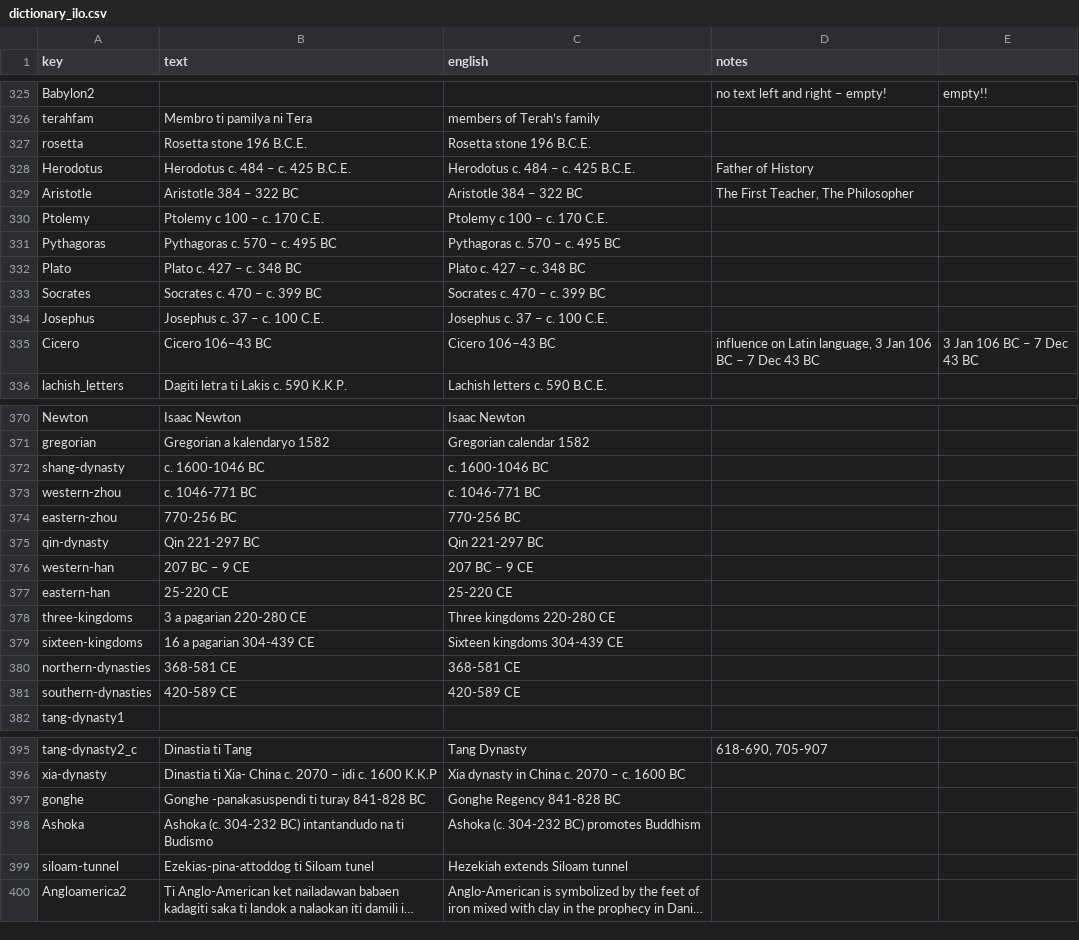
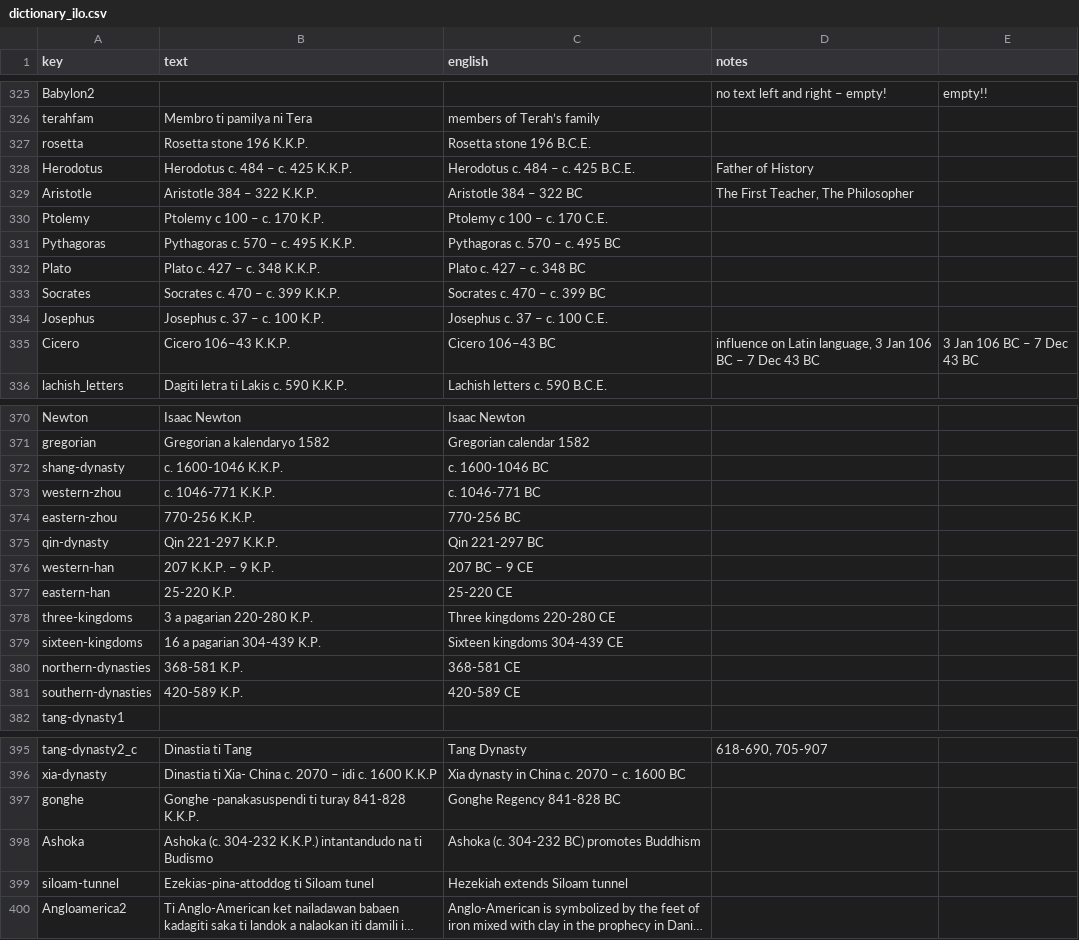
Before and after one commit to kreier/timeline, a CSV file: db/dictionary_ilo.csv, drawn as a sheet; only a part is shown, gaps mark what is left out; long unchanged cells end in …; the diff covers the shown part only.

Commit message:
cleanup, replace CE with K.P. and BCE ...

```diff
--- a/db/dictionary_ilo.csv
+++ b/db/dictionary_ilo.csv
@@ -326,11 +326,11 @@ Babylon2, , ,no text left and right – empty!,empty!!
 terahfam,Membro ti  pamilya ni Tera,members of Terah’s family,,
-rosetta,Rosetta stone 196 B.C.E.,Rosetta stone 196 B.C.E.,,
-Herodotus,Herodotus c. 484 – c. 425 B.C.E.,Herodotus c. 484 – c. 425 B.C.E.,Father of History,
-Aristotle,Aristotle 384 – 322 BC,Aristotle 384 – 322 BC,"The First Teacher, The Philosopher",
-Ptolemy,Ptolemy c 100 – c. 170 C.E.,Ptolemy c 100 – c. 170 C.E.,,
-Pythagoras,Pythagoras c. 570 – c. 495 BC,Pythagoras c. 570 – c. 495 BC,,
-Plato,Plato c. 427 – c. 348 BC,Plato c. 427 – c. 348 BC,,
-Socrates,Socrates c. 470 – c. 399 BC,Socrates c. 470 – c. 399 BC,,
-Josephus,Josephus c. 37 – c. 100 C.E.,Josephus c. 37 – c. 100 C.E.,,
-Cicero,Cicero 106–43 BC,Cicero 106–43 BC,"influence on Latin language, 3 Jan 106 BC – 7 Dec 43 BC",3 Jan 106 BC – 7 Dec 43 BC
+rosetta,Rosetta stone 196 K.K.P.,Rosetta stone 196 B.C.E.,,
+Herodotus,Herodotus c. 484 – c. 425 K.K.P.,Herodotus c. 484 – c. 425 B.C.E.,Father of History,
+Aristotle,Aristotle 384 – 322 K.K.P.,Aristotle 384 – 322 BC,"The First Teacher, The Philosopher",
+Ptolemy,Ptolemy c 100 – c. 170 K.P.,Ptolemy c 100 – c. 170 C.E.,,
+Pythagoras,Pythagoras c. 570 – c. 495 K.K.P.,Pythagoras c. 570 – c. 495 BC,,
+Plato,Plato c. 427 – c. 348 K.K.P.,Plato c. 427 – c. 348 BC,,
+Socrates,Socrates c. 470 – c. 399 K.K.P.,Socrates c. 470 – c. 399 BC,,
+Josephus,Josephus c. 37 – c. 100 K.P.,Josephus c. 37 – c. 100 C.E.,,
+Cicero,Cicero 106–43 K.K.P.,Cicero 106–43 BC,"influence on Latin language, 3 Jan 106 BC – 7 Dec 43 BC",3 Jan 106 BC – 7 Dec 43 BC
 lachish_letters,Dagiti letra ti Lakis c. 590 K.K.P.,Lachish letters c. 590 B.C.E.,,
@@ -371,12 +371,12 @@ Newton,Isaac Newton,Isaac Newton,,
 gregorian,Gregorian a kalendaryo 1582,Gregorian calendar 1582,,
-shang-dynasty,c. 1600-1046 BC,c. 1600-1046 BC,,
-western-zhou,c. 1046-771 BC,c. 1046-771 BC,,
-eastern-zhou,770-256 BC,770-256 BC,,
-qin-dynasty,Qin 221-297 BC,Qin 221-297 BC,,
-western-han,207 BC – 9 CE,207 BC – 9 CE,,
-eastern-han,25-220 CE,25-220 CE,,
-three-kingdoms,3 a pagarian 220-280 CE,Three kingdoms 220-280 CE,,
-sixteen-kingdoms,16 a pagarian  304-439 CE,Sixteen kingdoms 304-439 CE,,
-northern-dynasties,368-581 CE,368-581 CE,,
-southern-dynasties,420-589 CE,420-589 CE,,
+shang-dynasty,c. 1600-1046 K.K.P.,c. 1600-1046 BC,,
+western-zhou,c. 1046-771 K.K.P.,c. 1046-771 BC,,
+eastern-zhou,770-256 K.K.P.,770-256 BC,,
+qin-dynasty,Qin 221-297 K.K.P.,Qin 221-297 BC,,
+western-han,207 K.K.P. – 9 K.P.,207 BC – 9 CE,,
+eastern-han,25-220 K.P.,25-220 CE,,
+three-kingdoms,3 a pagarian 220-280 K.P.,Three kingdoms 220-280 CE,,
+sixteen-kingdoms,16 a pagarian  304-439 K.P.,Sixteen kingdoms 304-439 CE,,
+northern-dynasties,368-581 K.P.,368-581 CE,,
+southern-dynasties,420-589 K.P.,420-589 CE,,
 tang-dynasty1, , ,,
@@ -396,4 +396,4 @@ tang-dynasty2_c,Dinastia ti Tang,Tang Dynasty,"618-690, 705-907",
 xia-dynasty,Dinastia ti Xia- China c. 2070 – idi c. 1600 K.K.P,Xia dynasty in China c. 2070 – c. 1600 BC,,
-gonghe,Gonghe -panakasuspendi ti turay 841-828 BC,Gonghe Regency 841-828 BC,,
-Ashoka,Ashoka (c. 304-232 BC) intantandudo  na ti Budismo,Ashoka (c. 304-232 BC) promotes Buddhism,,
+gonghe,Gonghe -panakasuspendi ti turay 841-828 K.K.P.,Gonghe Regency 841-828 BC,,
+Ashoka,Ashoka (c. 304-232 K.K.P.) intantandudo  na ti Budismo,Ashoka (c. 304-232 BC) promotes Buddhism,,
 siloam-tunnel,Ezekias-pina-attoddog ti Siloam tunel,Hezekiah extends Siloam tunnel,,
```
Also changed, not shown: 13 edited cells elsewhere in this file.
